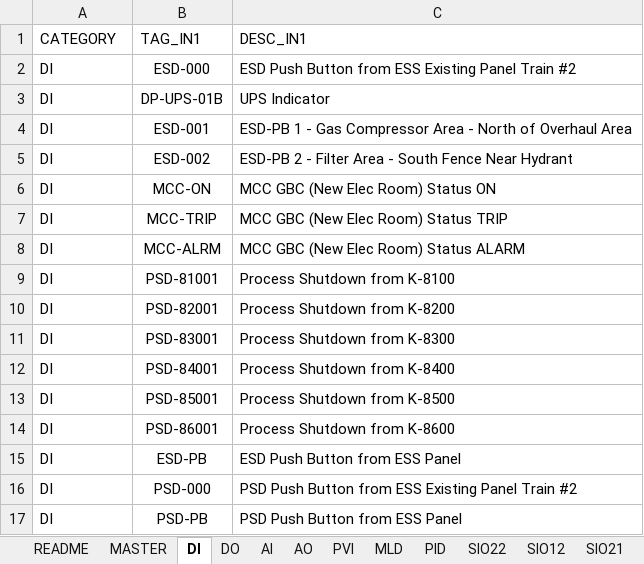
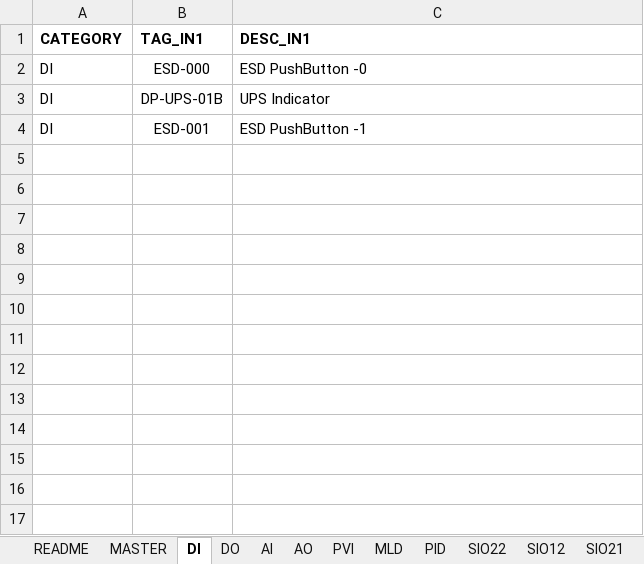
Before and after one commit to kebejoan/logic-designer-generator, an Excel workbook: EXCEL_MASTER.xlsx, sheet DI, drawn as a sheet; values as stored, in another font and other column widths than the file's, no borders; the diff names each change by its address in the sheet, - before the commit and + after, or states it on an @@ line.

```diff
--- a/EXCEL_MASTER.xlsx (sheet DI)
+++ b/EXCEL_MASTER.xlsx (sheet DI)
-A1:C1 bold: off
+A1:C1 bold: on
-C2 (DESC_IN1): ESD Push Button from ESS Existing Panel Train #2
+C2 (DESC_IN1): ESD PushButton -0
-C4 (DESC_IN1): ESD-PB 1 - Gas Compressor Area - North of Overhaul Area
+C4 (DESC_IN1): ESD PushButton -1
-row 5: DI | ESD-002 | ESD-PB 2 - Filter Area - South Fence Near Hydrant
-row 6: DI | MCC-ON | MCC GBC (New Elec Room) Status ON
-row 7: DI | MCC-TRIP | MCC GBC (New Elec Room) Status TRIP
-row 8: DI | MCC-ALRM | MCC GBC (New Elec Room) Status ALARM
-row 9: DI | PSD-81001 | Process Shutdown from K-8100
-row 10: DI | PSD-82001 | Process Shutdown from K-8200
-row 11: DI | PSD-83001 | Process Shutdown from K-8300
-row 12: DI | PSD-84001 | Process Shutdown from K-8400
-row 13: DI | PSD-85001 | Process Shutdown from K-8500
-row 14: DI | PSD-86001 | Process Shutdown from K-8600
-row 15: DI | ESD-PB | ESD Push Button from ESS Panel
-row 16: DI | PSD-000 | PSD Push Button from ESS Existing Panel Train #2
-row 17: DI | PSD-PB | PSD Push Button from ESS Panel
```
Also changed, not shown: sheet PVI, sheet README, sheet DO, sheet PID, sheet AI, sheet SIO22, 5 more sheets, charts or pictures, 4 other files.
